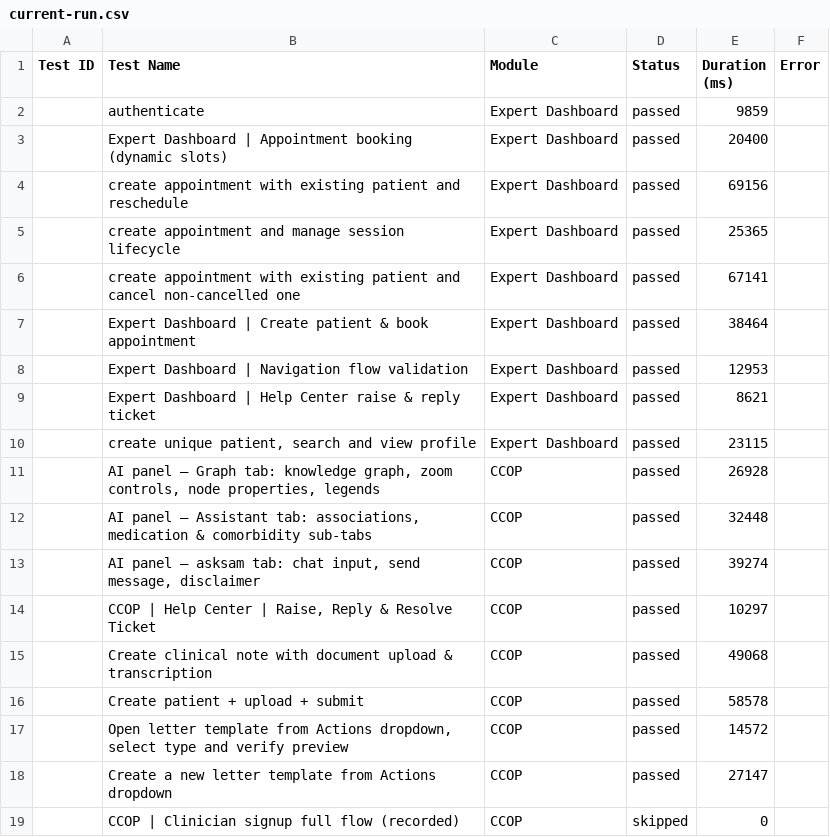
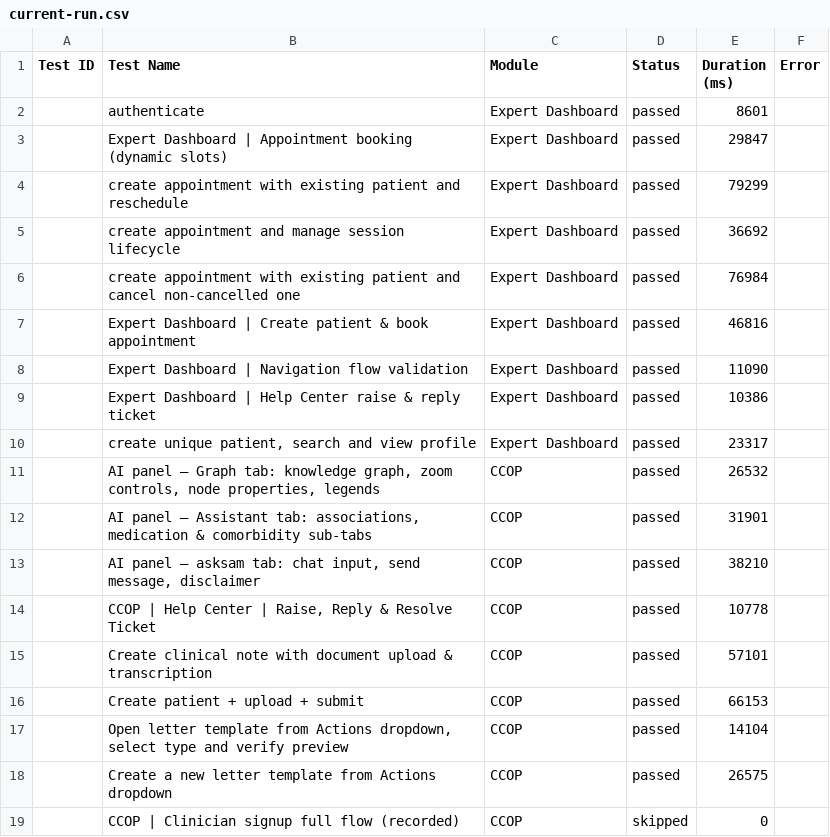
Before and after one commit to saira-uwc/asksam-playwright-reports, a CSV file: exports/current-run.csv, drawn as a sheet.

```diff
--- a/exports/current-run.csv
+++ b/exports/current-run.csv
@@ -1,19 +1,19 @@
 Test ID,Test Name,Module,Status,Duration (ms),Error
-"","authenticate","Expert Dashboard","passed",9859,""
-"","Expert Dashboard | Appointment booking (dynamic slots)","Expert Dashboard","passed",20400,""
-"","create appointment with existing patient and reschedule","Expert Dashboard","passed",69156,""
-"","create appointment and manage session lifecycle","Expert Dashboard","passed",25365,""
-"","create appointment with existing patient and cancel non-cancelled one","Expert Dashboard","passed",67141,""
-"","Expert Dashboard | Create patient & book appointment","Expert Dashboard","passed",38464,""
-"","Expert Dashboard | Navigation flow validation","Expert Dashboard","passed",12953,""
-"","Expert Dashboard | Help Center raise & reply ticket","Expert Dashboard","passed",8621,""
-"","create unique patient, search and view profile","Expert Dashboard","passed",23115,""
-"","AI panel — Graph tab: knowledge graph, zoom controls, node properties, legends","CCOP","passed",26928,""
-"","AI panel — Assistant tab: associations, medication & comorbidity sub-tabs","CCOP","passed",32448,""
-"","AI panel — asksam tab: chat input, send message, disclaimer","CCOP","passed",39274,""
-"","CCOP | Help Center | Raise, Reply & Resolve Ticket","CCOP","passed",10297,""
-"","Create clinical note with document upload & transcription","CCOP","passed",49068,""
-"","Create patient + upload + submit","CCOP","passed",58578,""
-"","Open letter template from Actions dropdown, select type and verify preview","CCOP","passed",14572,""
-"","Create a new letter template from Actions dropdown","CCOP","passed",27147,""
+"","authenticate","Expert Dashboard","passed",8601,""
+"","Expert Dashboard | Appointment booking (dynamic slots)","Expert Dashboard","passed",29847,""
+"","create appointment with existing patient and reschedule","Expert Dashboard","passed",79299,""
+"","create appointment and manage session lifecycle","Expert Dashboard","passed",36692,""
+"","create appointment with existing patient and cancel non-cancelled one","Expert Dashboard","passed",76984,""
+"","Expert Dashboard | Create patient & book appointment","Expert Dashboard","passed",46816,""
+"","Expert Dashboard | Navigation flow validation","Expert Dashboard","passed",11090,""
+"","Expert Dashboard | Help Center raise & reply ticket","Expert Dashboard","passed",10386,""
+"","create unique patient, search and view profile","Expert Dashboard","passed",23317,""
+"","AI panel — Graph tab: knowledge graph, zoom controls, node properties, legends","CCOP","passed",26532,""
+"","AI panel — Assistant tab: associations, medication & comorbidity sub-tabs","CCOP","passed",31901,""
+"","AI panel — asksam tab: chat input, send message, disclaimer","CCOP","passed",38210,""
+"","CCOP | Help Center | Raise, Reply & Resolve Ticket","CCOP","passed",10778,""
+"","Create clinical note with document upload & transcription","CCOP","passed",57101,""
+"","Create patient + upload + submit","CCOP","passed",66153,""
+"","Open letter template from Actions dropdown, select type and verify preview","CCOP","passed",14104,""
+"","Create a new letter template from Actions dropdown","CCOP","passed",26575,""
 "","CCOP | Clinician signup full flow (recorded)","CCOP","skipped",0,""
```
Also changed, not shown: exports/all-runs-summary.csv, 3 other files.
